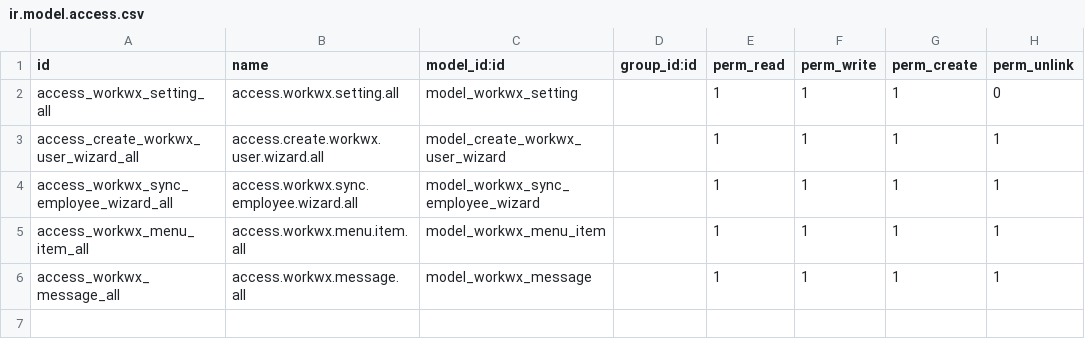
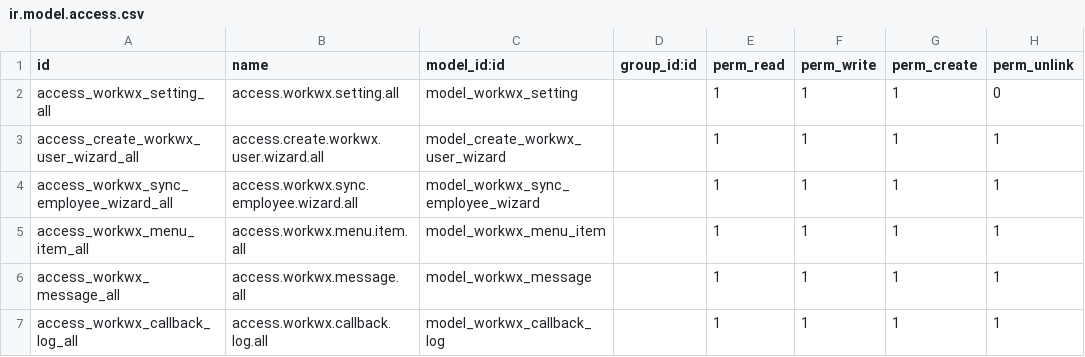
Before and after one commit to grey27/odoo_addons, a CSV file: workwx_base/security/ir.model.access.csv, drawn as a sheet.

```diff
--- a/workwx_base/security/ir.model.access.csv
+++ b/workwx_base/security/ir.model.access.csv
@@ -6 +6,2 @@ access_workwx_menu_item_all,access.workwx.menu.item.all,model_workwx_menu_item,,
 access_workwx_message_all,access.workwx.message.all,model_workwx_message,,1,1,1,1
+access_workwx_callback_log_all,access.workwx.callback.log.all,model_workwx_callback_log,,1,1,1,1
```
Also changed, not shown: 8 other files.
